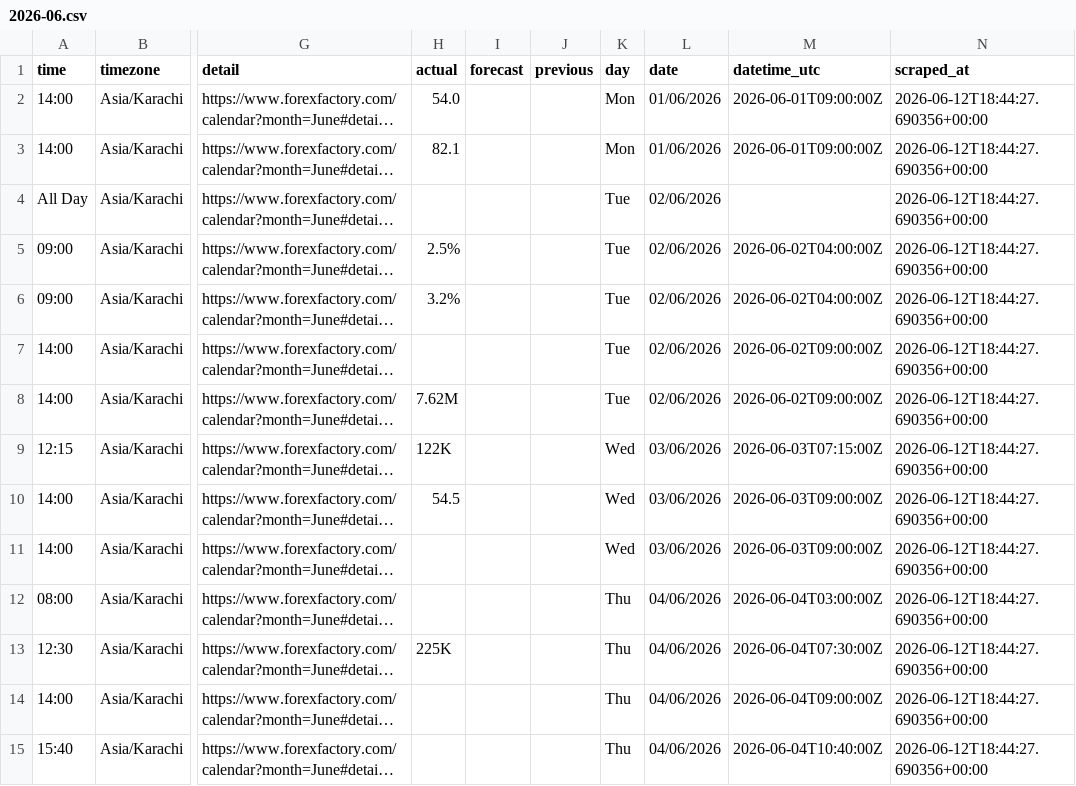
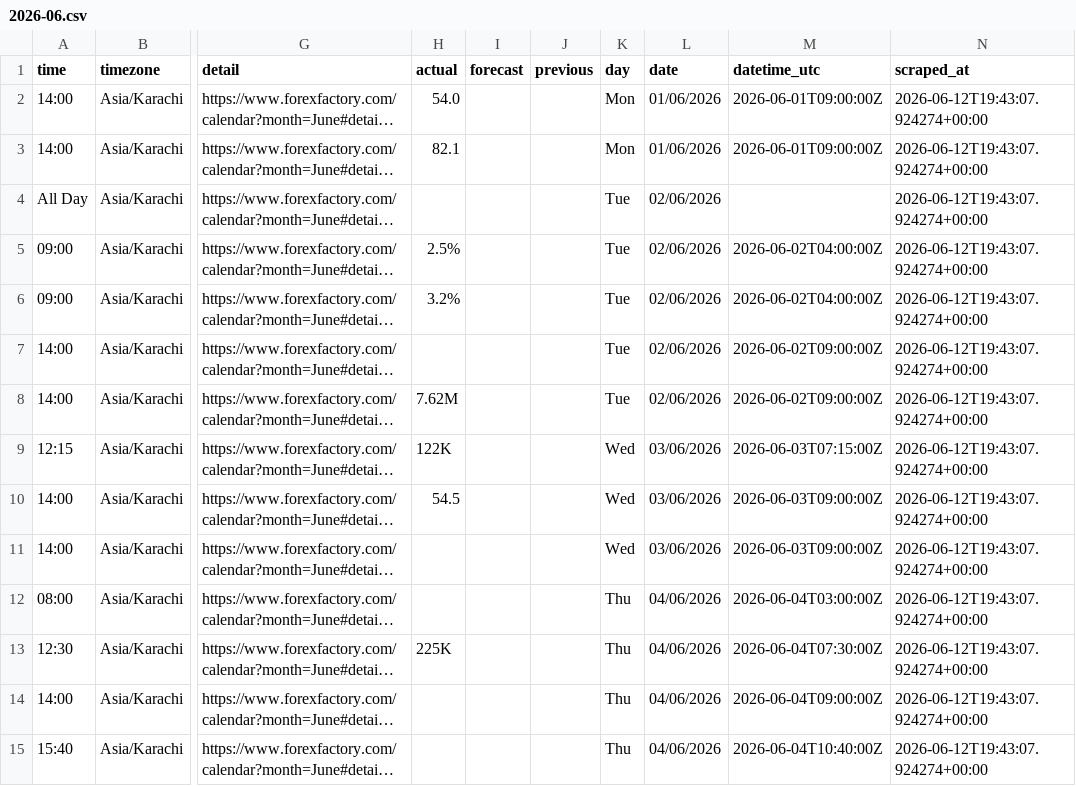
Before and after one commit to joor0x/forex_factory_calendar_news_scraper, a CSV file: news/last_run/2026-06.csv, drawn as a sheet; only a part is shown, gaps mark what is left out; long unchanged cells end in …; the diff covers the shown part only; the diff names each change by its address in the sheet, - before the commit and + after, or states it on an @@ line.

```diff
--- a/news/last_run/2026-06.csv
+++ b/news/last_run/2026-06.csv
-N2:N15 (scraped_at): 2026-06-12T18:44:27.690356+00:00
+N2:N15 (scraped_at): 2026-06-12T19:43:07.924274+00:00
```
Also changed, not shown: 65 edited cells elsewhere in this file, news/monthly/2026-06.csv, 4 other files.
